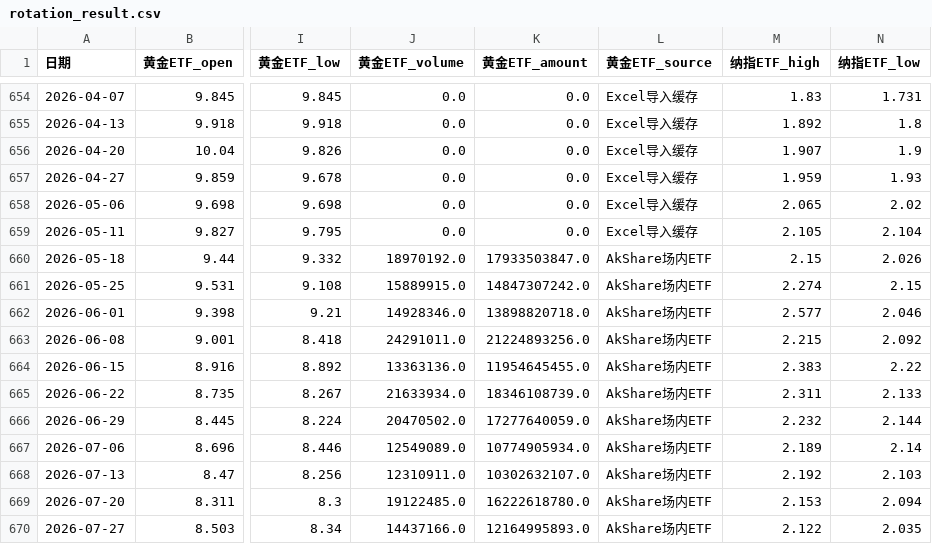
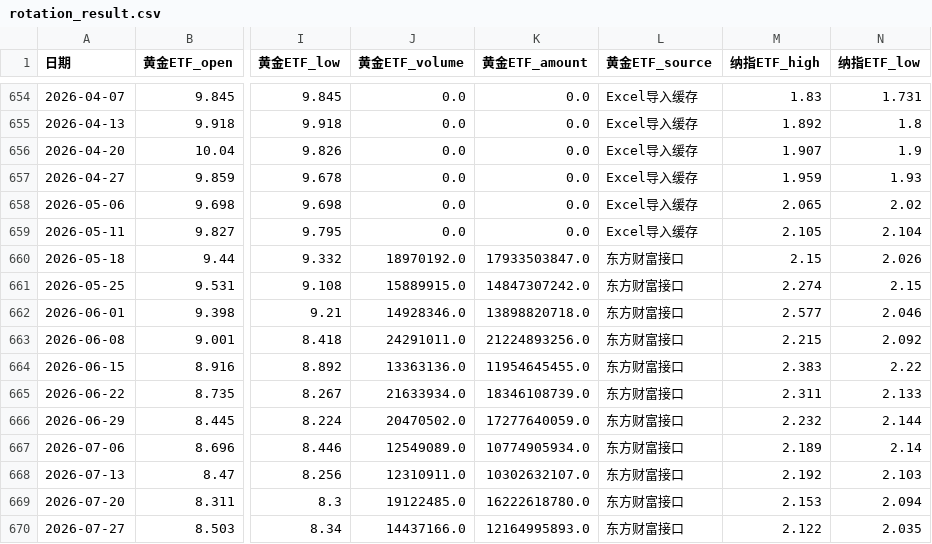
Before and after one commit to djinnwong/etf_rotation_web, a CSV file: data/rotation_result.csv, drawn as a sheet; only a part is shown, gaps mark what is left out; the diff names each change by its address in the sheet, - before the commit and + after, or states it on an @@ line.

```diff
--- a/data/rotation_result.csv
+++ b/data/rotation_result.csv
-L660:L670 (黄金ETF_source): AkShare场内ETF
+L660:L670 (黄金ETF_source): 东方财富接口
```
Also changed, not shown: data/data_source_status.csv, data/weekly_prices.csv, 2 other files.
